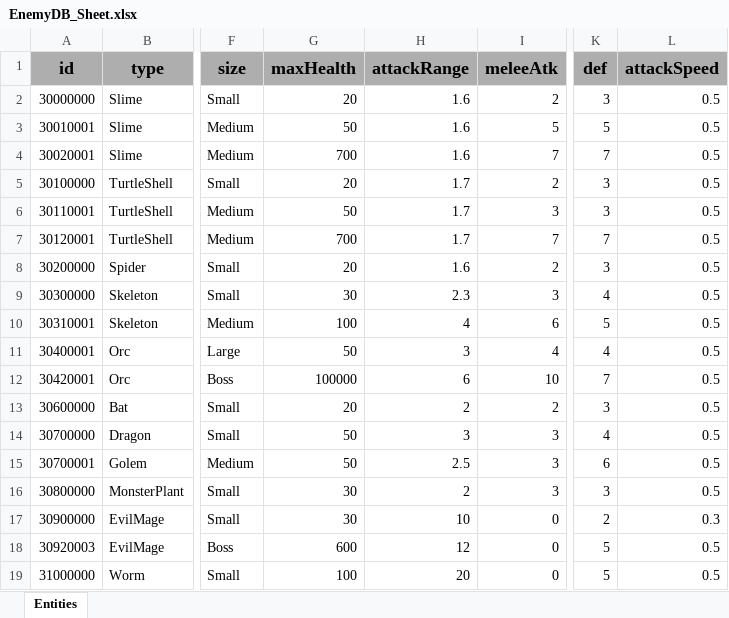
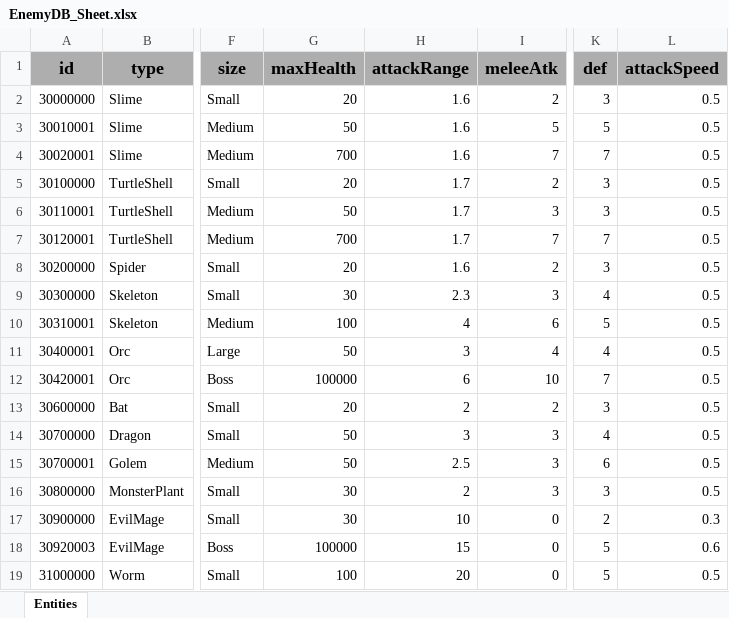
Before and after one commit to GGB97/Sisyphus_Mirror, an Excel workbook: Assets/Excel/Enemy/EnemyDB_Sheet.xlsx, sheet Entities, drawn as a sheet; only a part is shown, gaps mark what is left out; values as stored, in another font and other column widths than the file's, no borders; the diff names each change by its address in the sheet, - before the commit and + after, or states it on an @@ line.

```diff
--- a/Assets/Excel/Enemy/EnemyDB_Sheet.xlsx (sheet Entities)
+++ b/Assets/Excel/Enemy/EnemyDB_Sheet.xlsx (sheet Entities)
-G18 (maxHealth): 600
+G18 (maxHealth): 100000
-H18 (attackRange): 12
+H18 (attackRange): 15
-L18 (attackSpeed): 0.5
+L18 (attackSpeed): 0.6
```
Also changed, not shown: Assets/Excel/Projectile/ProjectileDB_Sheet.xlsx, 9 other files.
